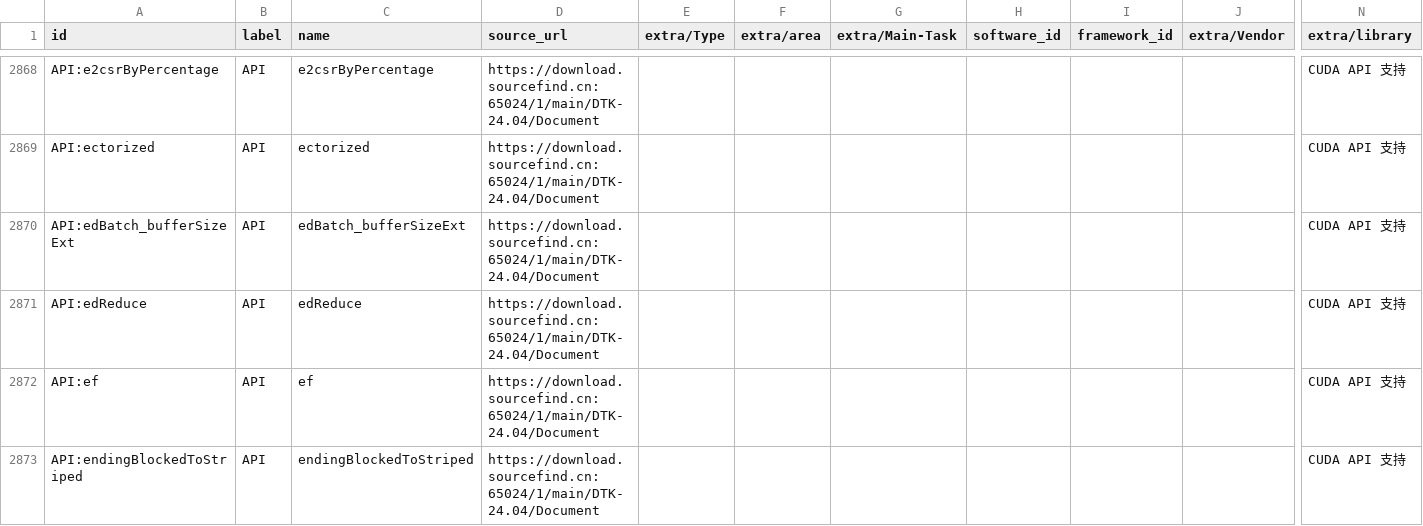
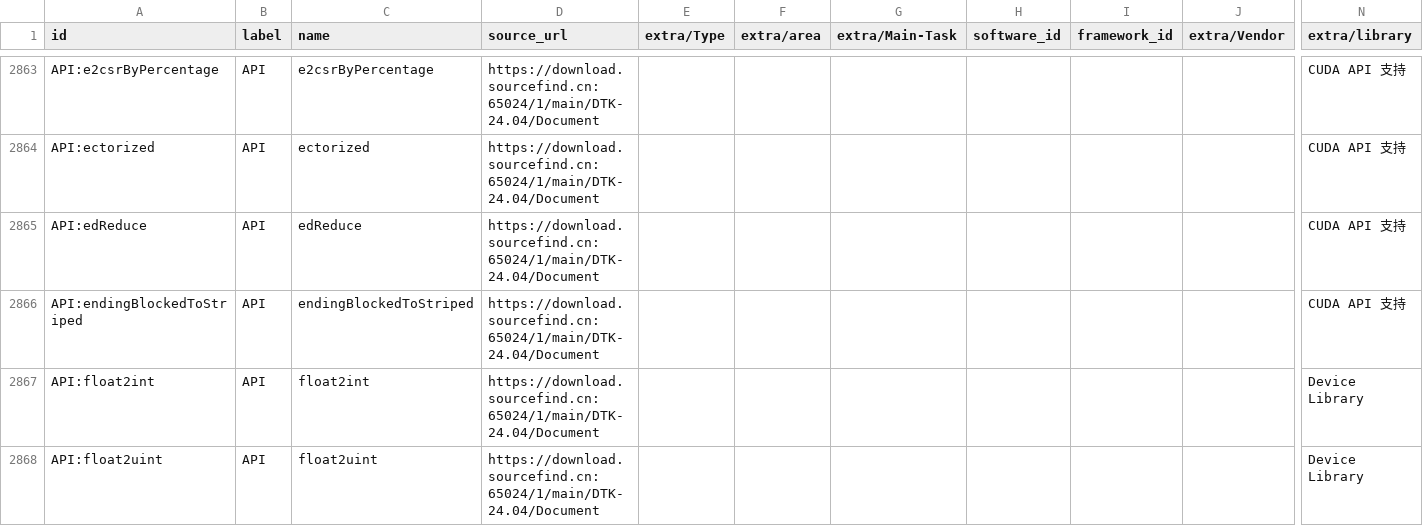
Before and after one commit to Moyo1130/cn-compute-ecosystem-kg, a CSV file: 补充内容/DTK_24.04_兼容性手册_nodes.csv, drawn as a sheet; only a part is shown, gaps mark what is left out; the shorter side is filled out with more unchanged rows; rows hold the shown columns only; the diff covers the shown part only; the diff names each change by its address in the sheet, - before the commit and + after, or states it on an @@ line.

```diff
--- a/补充内容/DTK_24.04_兼容性手册_nodes.csv
+++ b/补充内容/DTK_24.04_兼容性手册_nodes.csv
-row 2870: API:edBatch_bufferSizeExt | API | edBatch_bufferSizeExt | https://download.sourcefind.cn:65024/1/main/DTK-24.04/Document |  |  |  |  |  |  | CUDA API 支持
-row 2872: API:ef | API | ef | https://download.sourcefind.cn:65024/1/main/DTK-24.04/Document |  |  |  |  |  |  | CUDA API 支持
```
Also changed, not shown: 15 removed rows elsewhere in this file, 最终版本/nodes.csv, 补充内容/DTK_23.04.1_兼容性手册_edges.csv, 12 other files.
